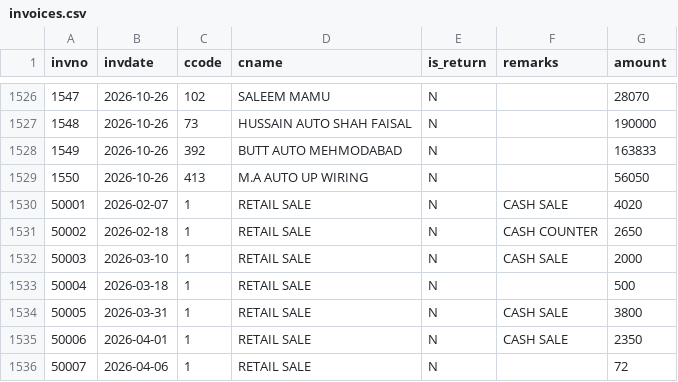
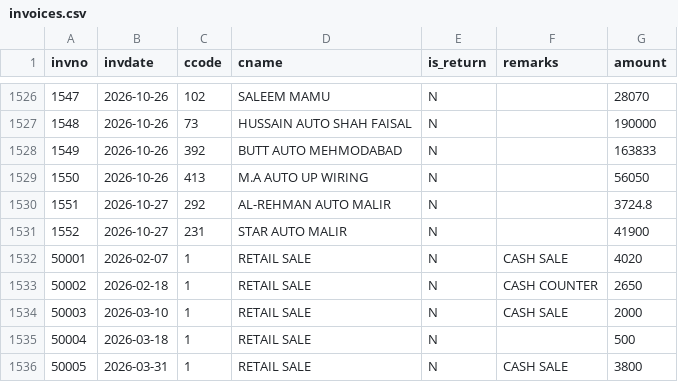
Before and after one commit to ahmedvohrra/zip1_naveed_daily_EXPORT, a CSV file: invoices.csv, drawn as a sheet; only a part is shown, gaps mark what is left out; the shorter side is filled out with more unchanged rows; the diff names each change by its address in the sheet, - before the commit and + after, or states it on an @@ line.

```diff
--- a/invoices.csv
+++ b/invoices.csv
+row 1530: 1551 | 2026-10-27 | 292 | AL-REHMAN AUTO MALIR | N |  | 3724.8
+row 1531: 1552 | 2026-10-27 | 231 | STAR AUTO MALIR | N |  | 41900
```
Also changed, not shown: customers.csv, invoice_lines.csv, 5 other files.
